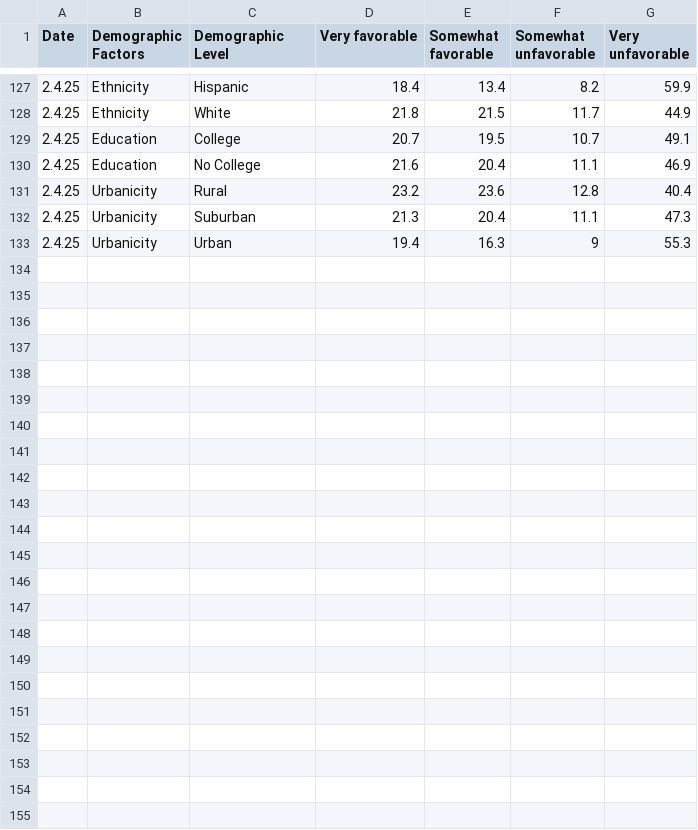
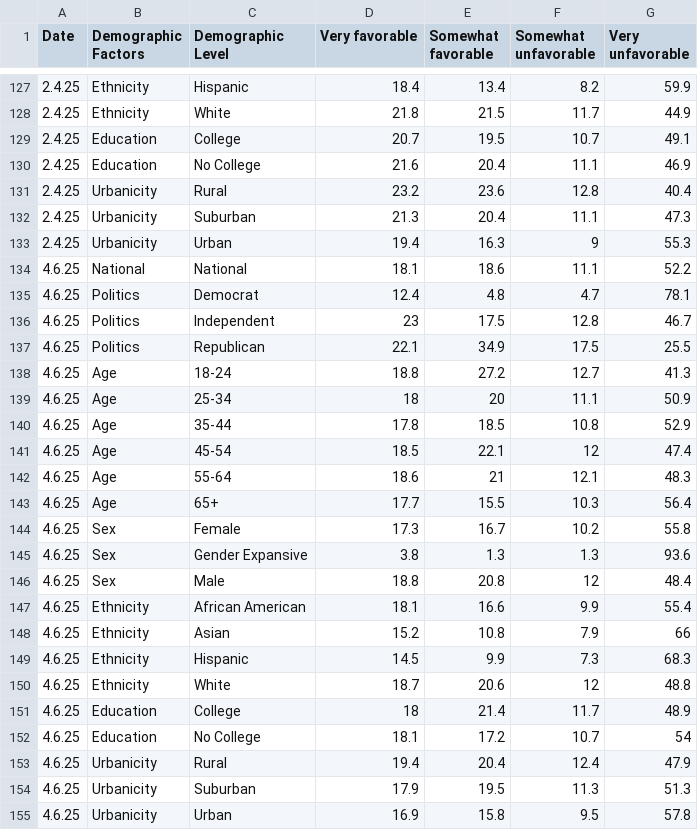
Before and after one commit to a-j-gordon/prolific-polling, a CSV file: DTfavour.csv, drawn as a sheet; only a part is shown, gaps mark what is left out.

```diff
--- a/DTfavour.csv
+++ b/DTfavour.csv
@@ -133 +133,23 @@ Date,Demographic Factors ,Demographic Level,Very favorable,Somewhat favorable,So
 2.4.25,Urbanicity,Urban,19.4,16.3,9,55.3
+4.6.25,National,National,18.1,18.6,11.1,52.2
+4.6.25,Politics,Democrat,12.4,4.8,4.7,78.1
+4.6.25,Politics,Independent,23,17.5,12.8,46.7
+4.6.25,Politics,Republican,22.1,34.9,17.5,25.5
+4.6.25,Age,18-24,18.8,27.2,12.7,41.3
+4.6.25,Age,25-34,18,20,11.1,50.9
+4.6.25,Age,35-44,17.8,18.5,10.8,52.9
+4.6.25,Age,45-54,18.5,22.1,12,47.4
+4.6.25,Age,55-64,18.6,21,12.1,48.3
+4.6.25,Age,65+,17.7,15.5,10.3,56.4
+4.6.25,Sex,Female,17.3,16.7,10.2,55.8
+4.6.25,Sex,Gender Expansive,3.8,1.3,1.3,93.6
+4.6.25,Sex,Male,18.8,20.8,12,48.4
+4.6.25,Ethnicity,African American,18.1,16.6,9.9,55.4
+4.6.25,Ethnicity,Asian,15.2,10.8,7.9,66
+4.6.25,Ethnicity,Hispanic,14.5,9.9,7.3,68.3
+4.6.25,Ethnicity,White,18.7,20.6,12,48.8
+4.6.25,Education,College,18,21.4,11.7,48.9
+4.6.25,Education,No College,18.1,17.2,10.7,54
+4.6.25,Urbanicity,Rural,19.4,20.4,12.4,47.9
+4.6.25,Urbanicity,Suburban,17.9,19.5,11.3,51.3
+4.6.25,Urbanicity,Urban,16.9,15.8,9.5,57.8
```
Also changed, not shown: EconomicPolicy.csv, ForeignPolicy.csv, 4 other files.
